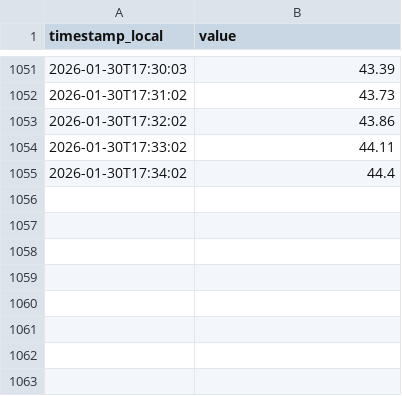
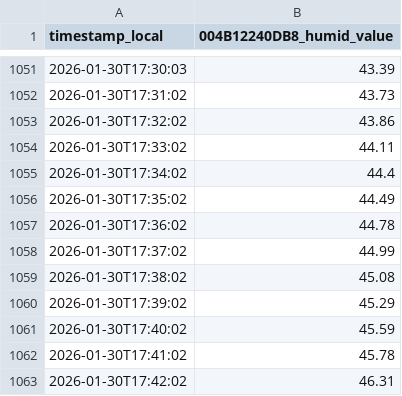
Before and after one commit to kidbright/kbnet2-data, a CSV file: data/004B12240DB8/humid/2026/01/2026-01-30.csv, drawn as a sheet; only a part is shown, gaps mark what is left out; the diff names each change by its address in the sheet, - before the commit and + after, or states it on an @@ line.

```diff
--- a/data/004B12240DB8/humid/2026/01/2026-01-30.csv
+++ b/data/004B12240DB8/humid/2026/01/2026-01-30.csv
-B1: value
+B1: 004B12240DB8_humid_value
+row 1056: 2026-01-30T17:35:02 | 44.49
+row 1057: 2026-01-30T17:36:02 | 44.78
+row 1058: 2026-01-30T17:37:02 | 44.99
+row 1059: 2026-01-30T17:38:02 | 45.08
+row 1060: 2026-01-30T17:39:02 | 45.29
+row 1061: 2026-01-30T17:40:02 | 45.59
+row 1062: 2026-01-30T17:41:02 | 45.78
+row 1063: 2026-01-30T17:42:02 | 46.31
```
Also changed, not shown: data/004B12240DB8/temp/2026/01/2026-01-30.csv, data/004B12240DB8/wind_direct/2026/01/2026-01-30.csv, 25 other files.
